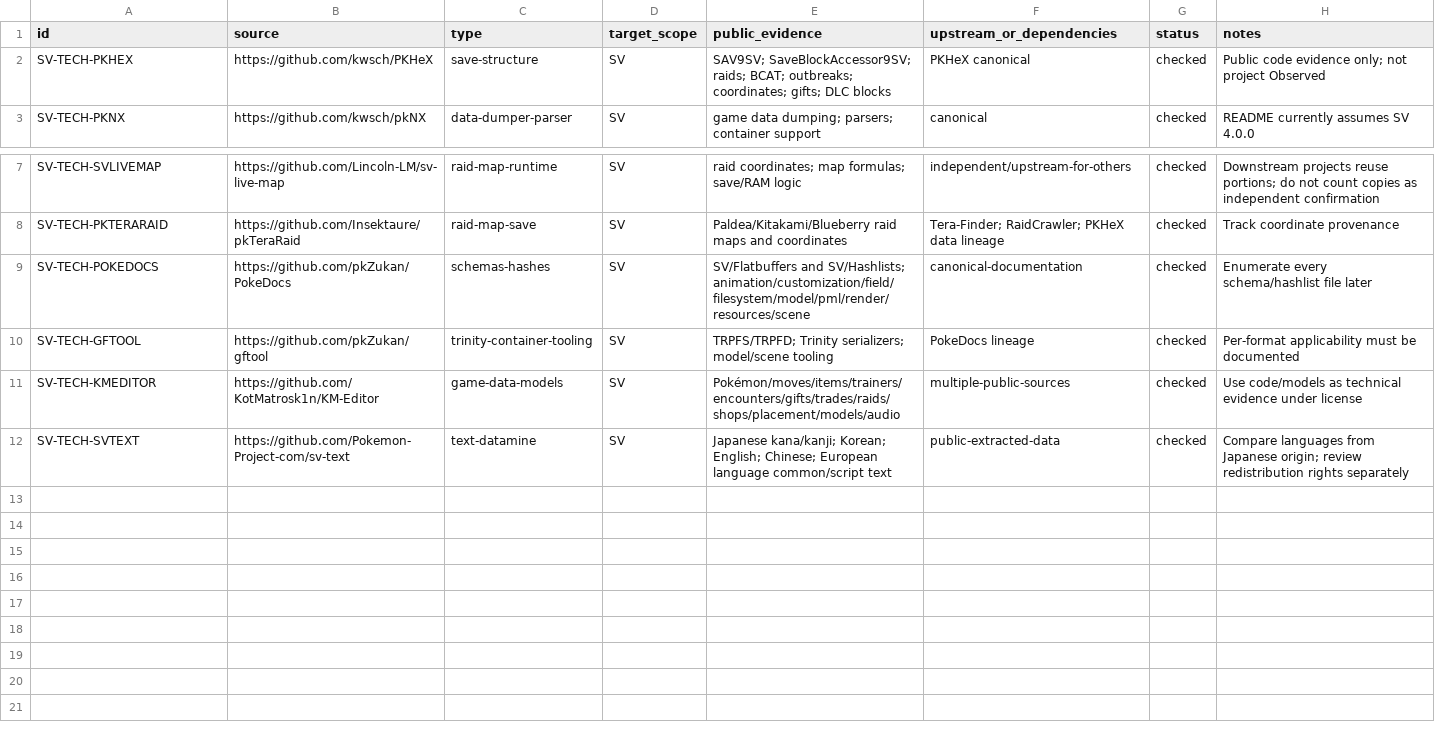
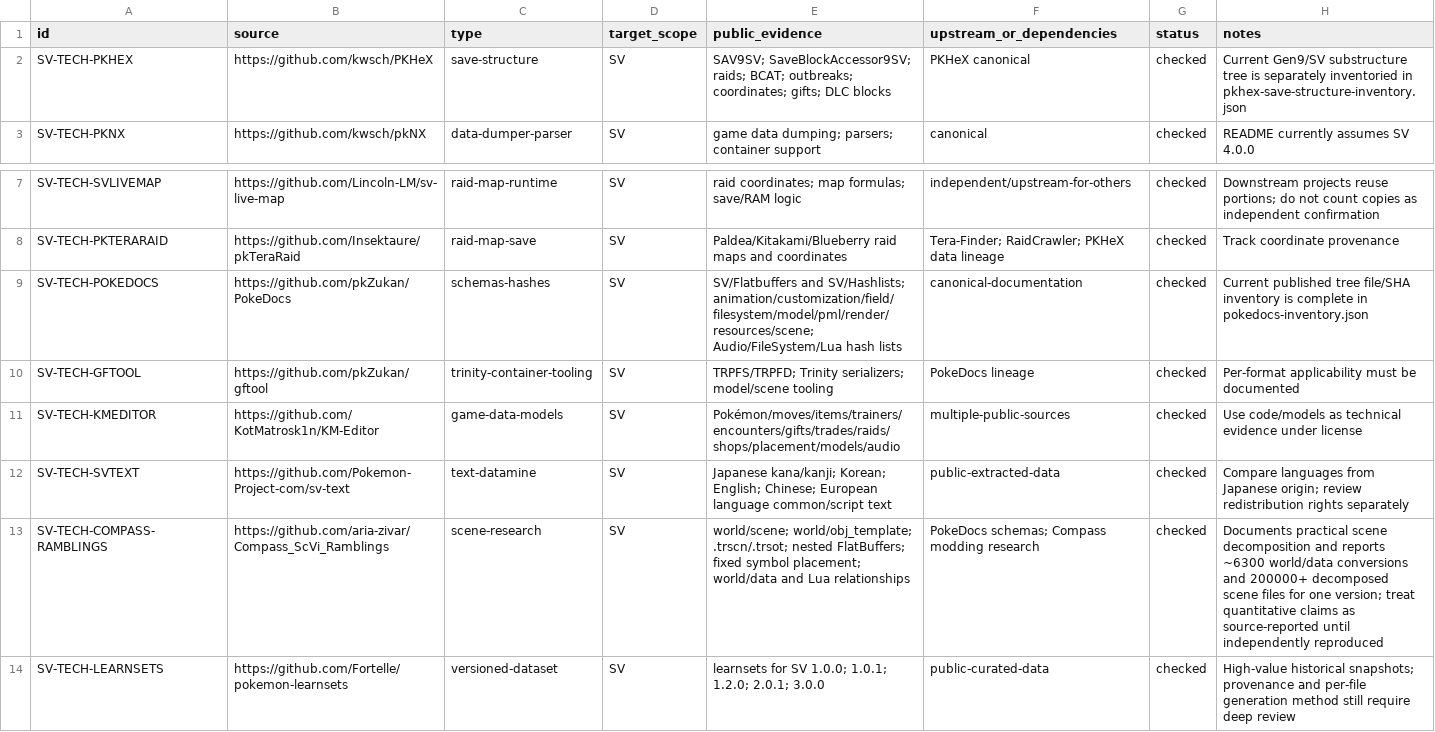
Before and after one commit to SakuraiTsubaki/PocketMonsters-Violet-Decompilation, a CSV file: manifests/technical-source-catalog.csv, drawn as a sheet; only a part is shown, gaps mark what is left out.

Commit message:
Expand SV technical source catalog with scene and versioned learnset research

```diff
--- a/manifests/technical-source-catalog.csv
+++ b/manifests/technical-source-catalog.csv
@@ -1,3 +1,3 @@
 id,source,type,target_scope,public_evidence,upstream_or_dependencies,status,notes
-SV-TECH-PKHEX,https://github.com/kwsch/PKHeX,save-structure,SV,"SAV9SV; SaveBlockAccessor9SV; raids; BCAT; outbreaks; coordinates; gifts; DLC blocks",PKHeX canonical,checked,"Public code evidence only; not project Observed"
+SV-TECH-PKHEX,https://github.com/kwsch/PKHeX,save-structure,SV,"SAV9SV; SaveBlockAccessor9SV; raids; BCAT; outbreaks; coordinates; gifts; DLC blocks",PKHeX canonical,checked,"Current Gen9/SV substructure tree is separately inventoried in pkhex-save-structure-inventory.json"
 SV-TECH-PKNX,https://github.com/kwsch/pkNX,data-dumper-parser,SV,"game data dumping; parsers; container support",canonical,checked,"README currently assumes SV 4.0.0"
@@ -8,3 +8,3 @@ SV-TECH-SVLIVEMAP,https://github.com/Lincoln-LM/sv-live-map,raid-map-runtime,SV,
 SV-TECH-PKTERARAID,https://github.com/Insektaure/pkTeraRaid,raid-map-save,SV,"Paldea/Kitakami/Blueberry raid maps and coordinates","Tera-Finder; RaidCrawler; PKHeX data lineage",checked,"Track coordinate provenance"
-SV-TECH-POKEDOCS,https://github.com/pkZukan/PokeDocs,schemas-hashes,SV,"SV/Flatbuffers and SV/Hashlists; animation/customization/field/filesystem/model/pml/render/resources/scene",canonical-documentation,checked,"Enumerate every schema/hashlist file later"
+SV-TECH-POKEDOCS,https://github.com/pkZukan/PokeDocs,schemas-hashes,SV,"SV/Flatbuffers and SV/Hashlists; animation/customization/field/filesystem/model/pml/render/resources/scene; Audio/FileSystem/Lua hash lists",canonical-documentation,checked,"Current published tree file/SHA inventory is complete in pokedocs-inventory.json"
 SV-TECH-GFTOOL,https://github.com/pkZukan/gftool,trinity-container-tooling,SV,"TRPFS/TRPFD; Trinity serializers; model/scene tooling",PokeDocs lineage,checked,"Per-format applicability must be documented"
@@ -12 +12,3 @@ SV-TECH-KMEDITOR,https://github.com/KotMatrosk1n/KM-Editor,game-data-models,SV,"
 SV-TECH-SVTEXT,https://github.com/Pokemon-Project-com/sv-text,text-datamine,SV,"Japanese kana/kanji; Korean; English; Chinese; European language common/script text",public-extracted-data,checked,"Compare languages from Japanese origin; review redistribution rights separately"
+SV-TECH-COMPASS-RAMBLINGS,https://github.com/aria-zivar/Compass_ScVi_Ramblings,scene-research,SV,"world/scene; world/obj_template; .trscn/.trsot; nested FlatBuffers; fixed symbol placement; world/data and Lua relationships","PokeDocs schemas; Compass modding research",checked,"Documents practical scene decomposition and reports ~6300 world/data conversions and 200000+ decomposed scene files for one version; treat quantitative claims as source-reported until independently reproduced"
+SV-TECH-LEARNSETS,https://github.com/Fortelle/pokemon-learnsets,versioned-dataset,SV,"learnsets for SV 1.0.0; 1.0.1; 1.2.0; 2.0.1; 3.0.0",public-curated-data,checked,"High-value historical snapshots; provenance and per-file generation method still require deep review"
```
